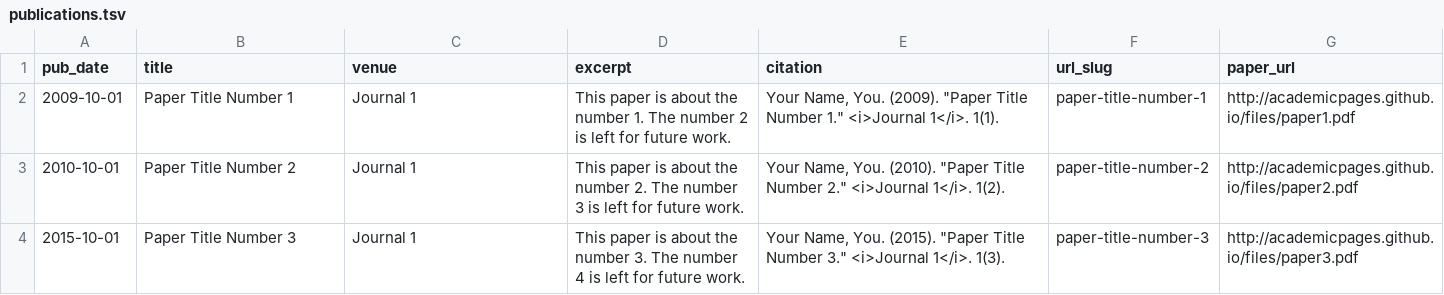
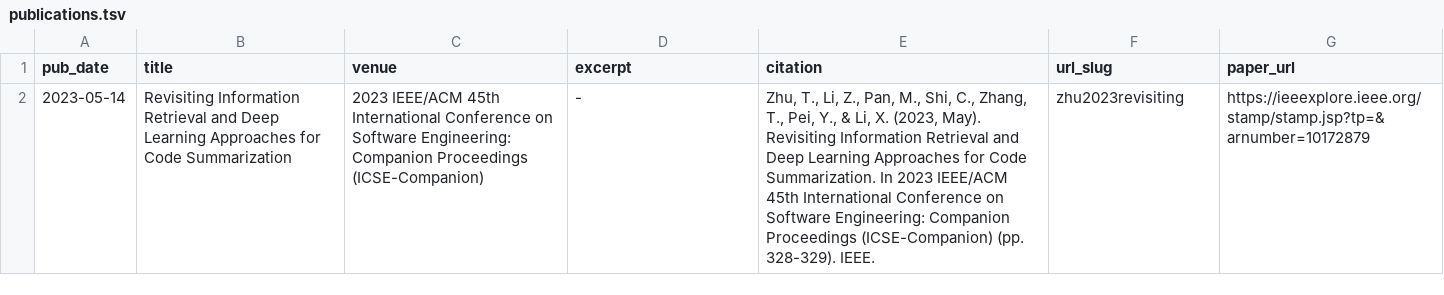
Before and after one commit to ztw33/ztw33.github.io, a TSV file: markdown_generator/publications.tsv, drawn as a sheet.

```diff
--- a/markdown_generator/publications.tsv
+++ b/markdown_generator/publications.tsv
@@ -1,4 +1,2 @@
 pub_date	title	venue	excerpt	citation	url_slug	paper_url
-2009-10-01	Paper Title Number 1	Journal 1	This paper is about the number 1. The number 2 is left for future work.	Your Name, You. (2009). "Paper Title Number 1." <i>Journal 1</i>. 1(1).	paper-title-number-1	http://academicpages.github.io/files/paper1.pdf
-2010-10-01	Paper Title Number 2	Journal 1	This paper is about the number 2. The number 3 is left for future work.	Your Name, You. (2010). "Paper Title Number 2." <i>Journal 1</i>. 1(2).	paper-title-number-2	http://academicpages.github.io/files/paper2.pdf
-2015-10-01	Paper Title Number 3	Journal 1	This paper is about the number 3. The number 4 is left for future work.	Your Name, You. (2015). "Paper Title Number 3." <i>Journal 1</i>. 1(3).	paper-title-number-3	http://academicpages.github.io/files/paper3.pdf
+2023-05-14	Revisiting Information Retrieval and Deep Learning Approaches for Code Summarization	2023 IEEE/ACM 45th International Conference on Software Engineering: Companion Proceedings (ICSE-Companion)	-	Zhu, T., Li, Z., Pan, M., Shi, C., Zhang, T., Pei, Y., & Li, X. (2023, May). Revisiting Information Retrieval and Deep Learning Approaches for Code Summarization. In 2023 IEEE/ACM 45th International Conference on Software Engineering: Companion Proceedings (ICSE-Companion) (pp. 328-329). IEEE.	zhu2023revisiting	https://ieeexplore.ieee.org/stamp/stamp.jsp?tp=&arnumber=10172879
```
Also changed, not shown: 17 other files.
